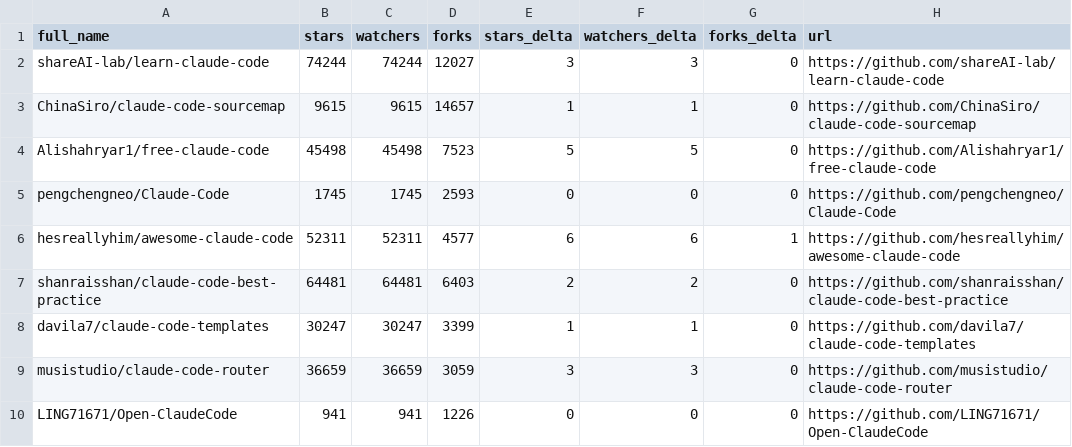
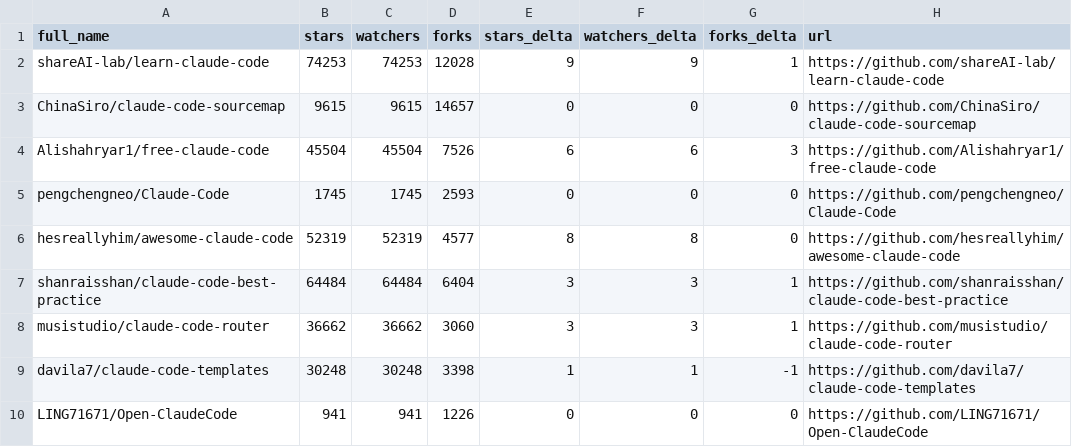
Before and after one commit to CrazyForks/awesome-claude-code, a CSV file: data/repo-ticker.csv, drawn as a sheet; only a part is shown; the diff covers the shown part only.

```diff
--- a/data/repo-ticker.csv
+++ b/data/repo-ticker.csv
@@ -1,10 +1,10 @@
 full_name,stars,watchers,forks,stars_delta,watchers_delta,forks_delta,url
-shareAI-lab/learn-claude-code,74244,74244,12027,3,3,0,https://github.com/shareAI-lab/learn-claude-code
-ChinaSiro/claude-code-sourcemap,9615,9615,14657,1,1,0,https://github.com/ChinaSiro/claude-code-sourcemap
-Alishahryar1/free-claude-code,45498,45498,7523,5,5,0,https://github.com/Alishahryar1/free-claude-code
+shareAI-lab/learn-claude-code,74253,74253,12028,9,9,1,https://github.com/shareAI-lab/learn-claude-code
+ChinaSiro/claude-code-sourcemap,9615,9615,14657,0,0,0,https://github.com/ChinaSiro/claude-code-sourcemap
+Alishahryar1/free-claude-code,45504,45504,7526,6,6,3,https://github.com/Alishahryar1/free-claude-code
 pengchengneo/Claude-Code,1745,1745,2593,0,0,0,https://github.com/pengchengneo/Claude-Code
-hesreallyhim/awesome-claude-code,52311,52311,4577,6,6,1,https://github.com/hesreallyhim/awesome-claude-code
-shanraisshan/claude-code-best-practice,64481,64481,6403,2,2,0,https://github.com/shanraisshan/claude-code-best-practice
-davila7/claude-code-templates,30247,30247,3399,1,1,0,https://github.com/davila7/claude-code-templates
-musistudio/claude-code-router,36659,36659,3059,3,3,0,https://github.com/musistudio/claude-code-router
+hesreallyhim/awesome-claude-code,52319,52319,4577,8,8,0,https://github.com/hesreallyhim/awesome-claude-code
+shanraisshan/claude-code-best-practice,64484,64484,6404,3,3,1,https://github.com/shanraisshan/claude-code-best-practice
+musistudio/claude-code-router,36662,36662,3060,3,3,1,https://github.com/musistudio/claude-code-router
+davila7/claude-code-templates,30248,30248,3398,1,1,-1,https://github.com/davila7/claude-code-templates
 LING71671/Open-ClaudeCode,941,941,1226,0,0,0,https://github.com/LING71671/Open-ClaudeCode
```
Also changed, not shown: 2 added rows, 2 removed rows, 1 moved row and 77 edited cells elsewhere in this file, 4 other files.
